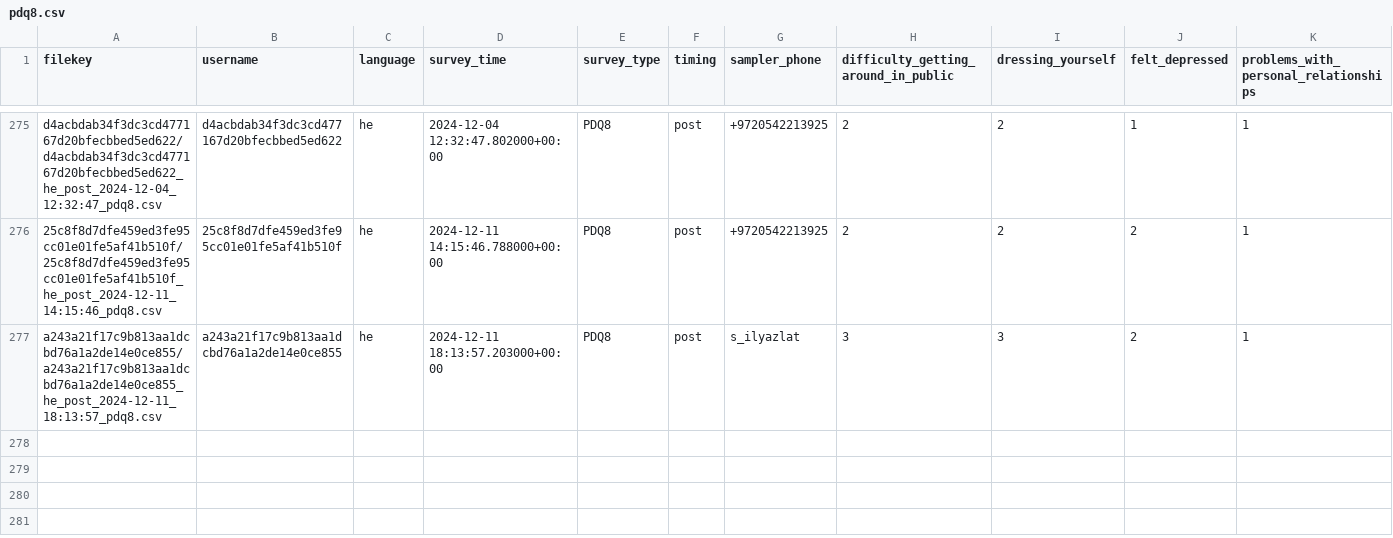
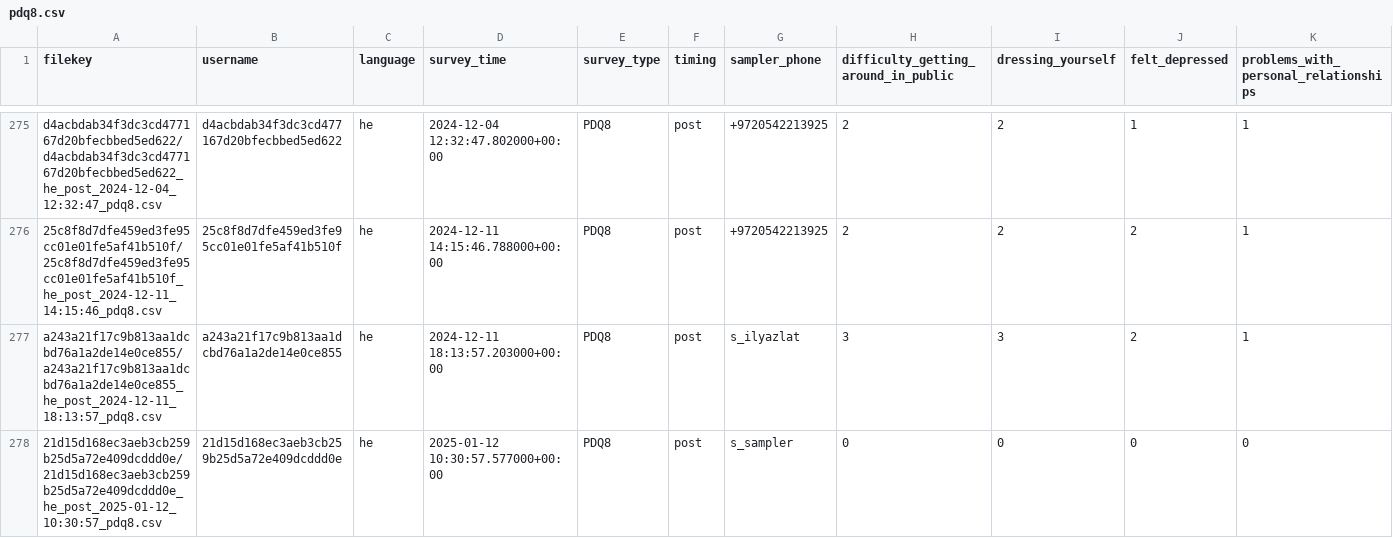
Before and after one commit to Matatov-Wideops/vocavibe-etl, a CSV file: results/raw/pdq8.csv, drawn as a sheet; only a part is shown, gaps mark what is left out; rows hold the shown columns only; the diff names each change by its address in the sheet, - before the commit and + after, or states it on an @@ line.

```diff
--- a/results/raw/pdq8.csv
+++ b/results/raw/pdq8.csv
+row 278: 21d15d168ec3aeb3cb259b25d5a72e409dcddd0e/21d15d168ec3aeb3cb259b25d5a72e409dcddd0e_he_post_2025-01-12_10:30:57_pdq8.csv | 21d15d168ec3aeb3cb259b25d5a72e409dcddd0e | he | 2025-01-12 10:30:57.577000+00:00 | PDQ8 | post | s_sampler | 0 | 0 | 0 | 0
```
Also changed, not shown: results/csv/real_sessions.csv, results/csv/sessions.csv, 11 other files.
